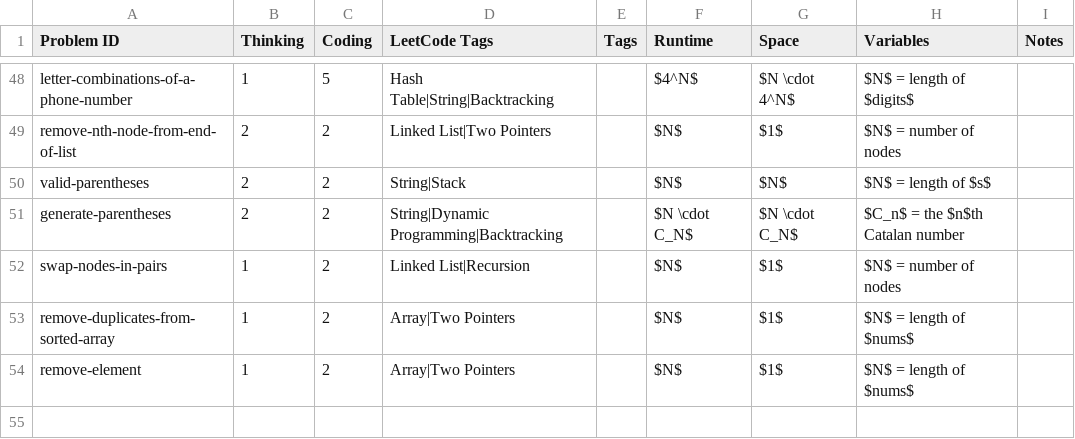
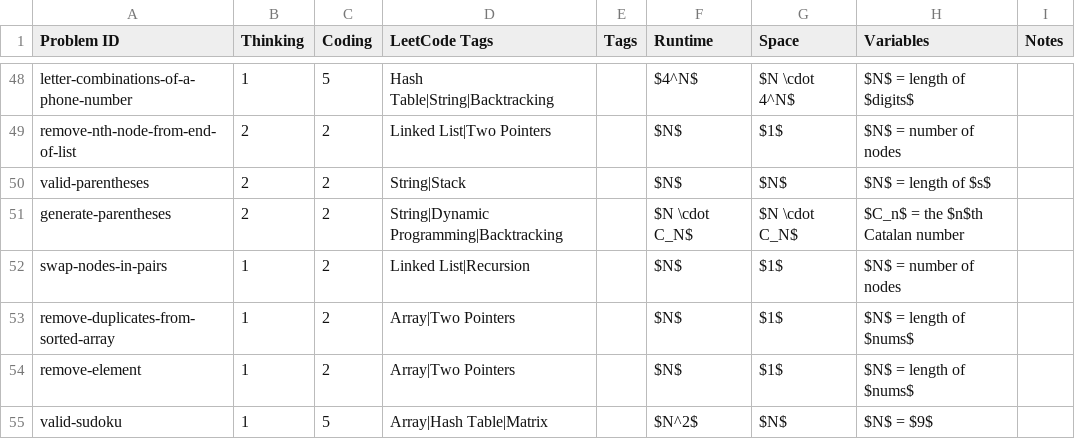
Before and after one commit to charleslien/leetcode, a CSV file: public/problems.csv, drawn as a sheet; only a part is shown, gaps mark what is left out; the diff names each change by its address in the sheet, - before the commit and + after, or states it on an @@ line.

Commit message:
Update problems.csv

```diff
--- a/public/problems.csv
+++ b/public/problems.csv
+row 55: valid-sudoku | 1 | 5 | Array|Hash Table|Matrix |  | $N^2$ | $N$ | $N$ = $9$
```
